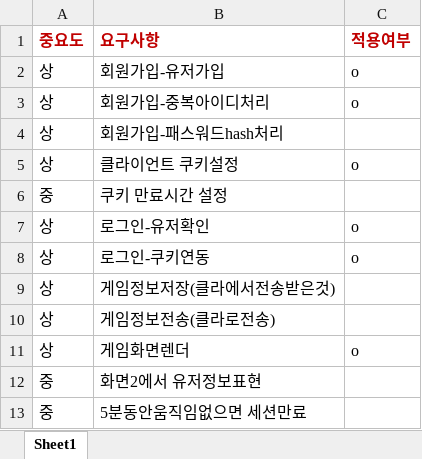
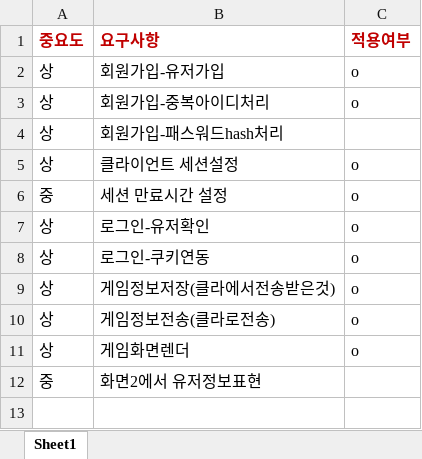
Before and after one commit to BlackBearWow/growingTypeWebRpgGame, an Excel workbook: 요구사항/서버 요구사항.xlsx, sheet Sheet1, drawn as a sheet; values as stored, in another font and other column widths than the file's, no borders; removed rows and columns are numbered as before the commit, all else as after; the diff names each change by its address in the sheet, - before the commit and + after, or states it on an @@ line.

```diff
--- a/요구사항/서버 요구사항.xlsx (sheet Sheet1)
+++ b/요구사항/서버 요구사항.xlsx (sheet Sheet1)
-B5 (요구사항): 클라이언트 쿠키설정
+B5 (요구사항): 클라이언트 세션설정
-row 6: 중 | 쿠키 만료시간 설정
+row 6: 중 | 세션 만료시간 설정 | o
-C9:C10 (적용여부): (empty)
+C9:C10 (적용여부): o
-row 13: 중 | 5분동안움직임없으면 세션만료
```
Also changed, not shown: 요구사항/클라 요구사항.xlsx, 6 other files.
